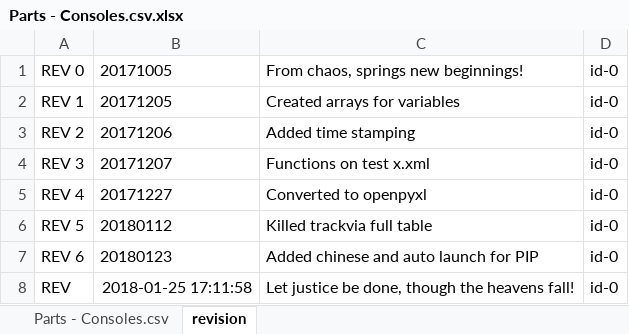
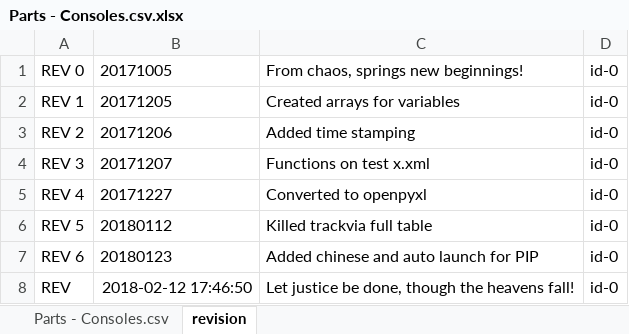
Before and after one commit to Jajukym/hello-world, an Excel workbook: Python/PIP_GEN_id-0/Parts - Consoles.csv.xlsx, sheet revision, drawn as a sheet; values as stored, in another font and other column widths than the file's, no borders; the diff names each change by its address in the sheet, - before the commit and + after, or states it on an @@ line.

```diff
--- a/Python/PIP_GEN_id-0/Parts - Consoles.csv.xlsx (sheet revision)
+++ b/Python/PIP_GEN_id-0/Parts - Consoles.csv.xlsx (sheet revision)
-B8: 2018-01-25 17:11:58
+B8: 2018-02-12 17:46:50
```
Also changed, not shown: sheet Parts - Consoles.csv, 3 other files.
